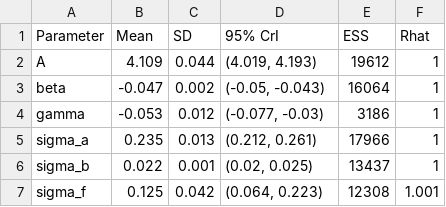
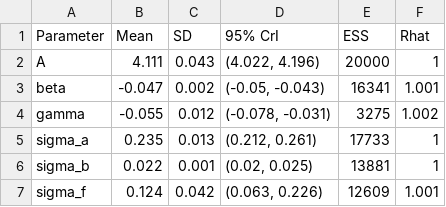
Before and after one commit to excelscior-uc/journal_policy_analysis, a CSV file: results/summary_model3_pois_60k.csv, drawn as a sheet.

```diff
--- a/results/summary_model3_pois_60k.csv
+++ b/results/summary_model3_pois_60k.csv
@@ -1,7 +1,7 @@
 "Parameter","Mean","SD","95% CrI","ESS","Rhat"
-"A",4.109,0.044,"(4.019, 4.193)",19612,1
-"beta",-0.047,0.002,"(-0.05, -0.043)",16064,1
-"gamma",-0.053,0.012,"(-0.077, -0.03)",3186,1
-"sigma_a",0.235,0.013,"(0.212, 0.261)",17966,1
-"sigma_b",0.022,0.001,"(0.02, 0.025)",13437,1
-"sigma_f",0.125,0.042,"(0.064, 0.223)",12308,1.001
+"A",4.111,0.043,"(4.022, 4.196)",20000,1
+"beta",-0.047,0.002,"(-0.05, -0.043)",16341,1.001
+"gamma",-0.055,0.012,"(-0.078, -0.031)",3275,1.002
+"sigma_a",0.235,0.013,"(0.212, 0.261)",17733,1
+"sigma_b",0.022,0.001,"(0.02, 0.025)",13881,1
+"sigma_f",0.124,0.042,"(0.063, 0.226)",12609,1.001
```
Also changed, not shown: results/dic_comparison_bar.csv, results/dic_comparison_info.csv, 22 other files.
